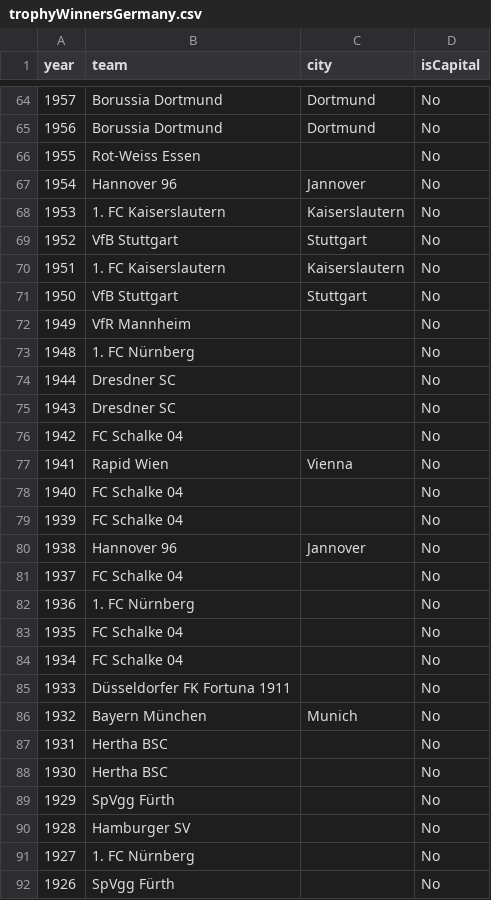
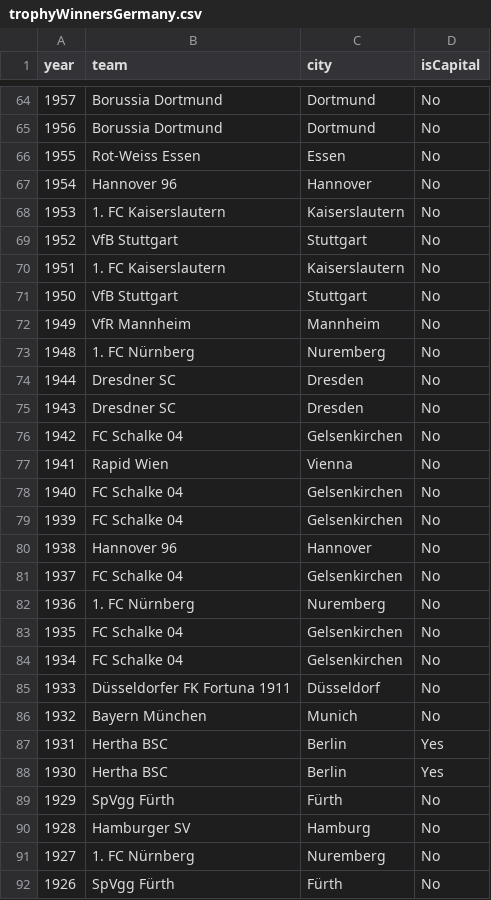
Before and after one commit to gary444/euro_cups_capitals, a CSV file: data/trophyWinnersGermany.csv, drawn as a sheet; only a part is shown, gaps mark what is left out; the diff covers the shown part only.

```diff
--- a/data/trophyWinnersGermany.csv
+++ b/data/trophyWinnersGermany.csv
@@ -65,4 +65,4 @@ year,team,city,isCapital
 1956,Borussia Dortmund,Dortmund,No
-1955,Rot-Weiss Essen,,No
-1954,Hannover 96,Jannover,No
+1955,Rot-Weiss Essen, Essen,No
+1954,Hannover 96,Hannover,No
 1953,1. FC Kaiserslautern,Kaiserslautern,No
@@ -71,22 +71,22 @@ year,team,city,isCapital
 1950,VfB Stuttgart,Stuttgart,No
-1949,VfR Mannheim,,No
-1948,1. FC Nürnberg,,No
-1944,Dresdner SC,,No
-1943,Dresdner SC,,No
-1942,FC Schalke 04,,No
+1949,VfR Mannheim, Mannheim,No
+1948,1. FC Nürnberg, Nuremberg,No
+1944,Dresdner SC, Dresden,No
+1943,Dresdner SC, Dresden,No
+1942,FC Schalke 04, Gelsenkirchen,No
 1941,Rapid Wien,Vienna,No
-1940,FC Schalke 04,,No
-1939,FC Schalke 04,,No
-1938,Hannover 96,Jannover,No
-1937,FC Schalke 04,,No
-1936,1. FC Nürnberg,,No
-1935,FC Schalke 04,,No
-1934,FC Schalke 04,,No
-1933,Düsseldorfer FK Fortuna 1911,,No
+1940,FC Schalke 04, Gelsenkirchen,No
+1939,FC Schalke 04, Gelsenkirchen,No
+1938,Hannover 96,Hannover,No
+1937,FC Schalke 04, Gelsenkirchen,No
+1936,1. FC Nürnberg, Nuremberg,No
+1935,FC Schalke 04, Gelsenkirchen,No
+1934,FC Schalke 04, Gelsenkirchen,No
+1933,Düsseldorfer FK Fortuna 1911, Düsseldorf,No
 1932,Bayern München,Munich,No
-1931,Hertha BSC,,No
-1930,Hertha BSC,,No
-1929,SpVgg Fürth,,No
-1928,Hamburger SV,,No
-1927,1. FC Nürnberg,,No
-1926,SpVgg Fürth,,No
+1931,Hertha BSC, Berlin,Yes
+1930,Hertha BSC, Berlin,Yes
+1929,SpVgg Fürth, Fürth,No
+1928,Hamburger SV, Hamburg,No
+1927,1. FC Nürnberg, Nuremberg,No
+1926,SpVgg Fürth, Fürth,No
```
Also changed, not shown: 31 edited cells elsewhere in this file, data/original/allEuroCups.csv, 56 other files.
